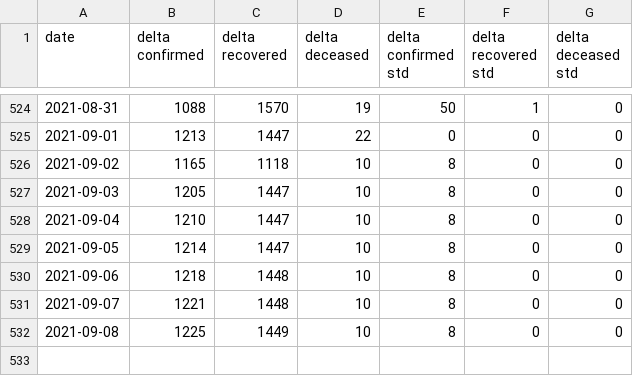
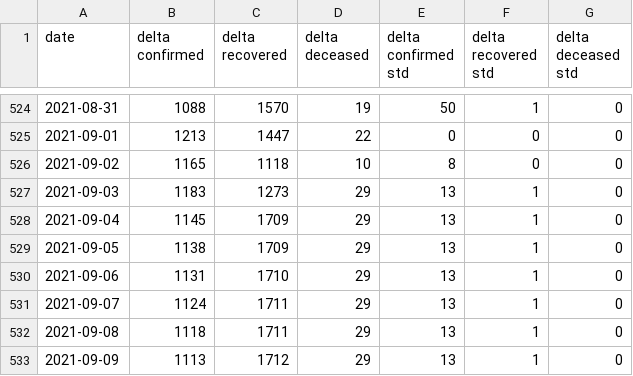
Before and after one commit to ashish0911/covid_data, a CSV file: AutoODE_7_pred_new.csv, drawn as a sheet; only a part is shown, gaps mark what is left out.

```diff
--- a/AutoODE_7_pred_new.csv
+++ b/AutoODE_7_pred_new.csv
@@ -526,7 +526,8 @@ date,delta confirmed,delta recovered,delta deceased,delta confirmed std,delta re
 2021-09-02,1165,1118,10,8,0,0
-2021-09-03,1205,1447,10,8,0,0
-2021-09-04,1210,1447,10,8,0,0
-2021-09-05,1214,1447,10,8,0,0
-2021-09-06,1218,1448,10,8,0,0
-2021-09-07,1221,1448,10,8,0,0
-2021-09-08,1225,1449,10,8,0,0
+2021-09-03,1183,1273,29,13,1,0
+2021-09-04,1145,1709,29,13,1,0
+2021-09-05,1138,1709,29,13,1,0
+2021-09-06,1131,1710,29,13,1,0
+2021-09-07,1124,1711,29,13,1,0
+2021-09-08,1118,1711,29,13,1,0
+2021-09-09,1113,1712,29,13,1,0
```
Also changed, not shown: AutoODE7_14_pred_new.csv, AutoODE7_21_pred_new.csv, 3 other files.
